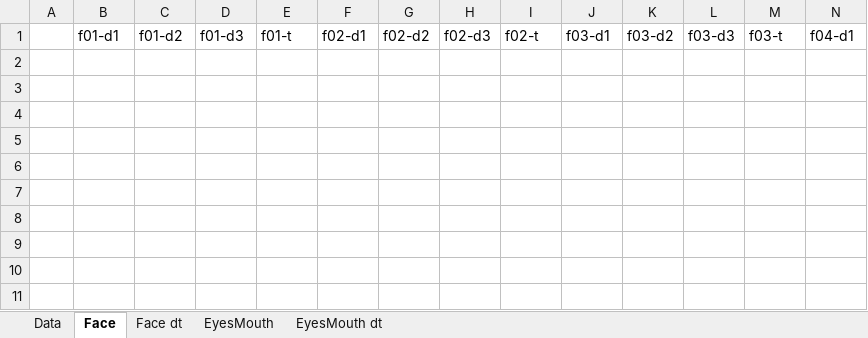
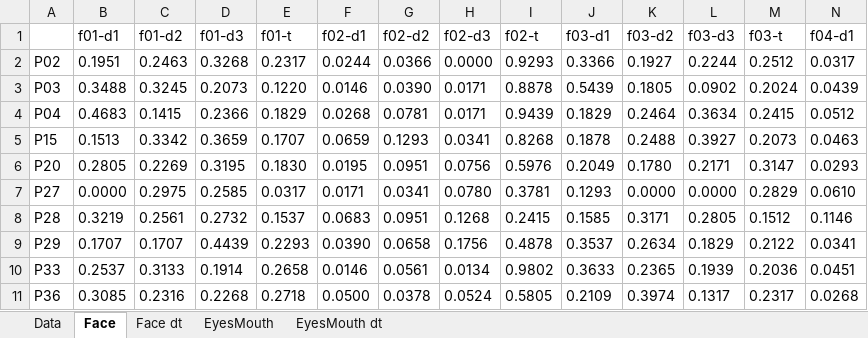
Before and after one commit to lizzij/CDLData, an Excel workbook: NDFAdult edited/NSF Adult.xlsm, sheet Face, drawn as a sheet; only a part is shown; values as stored, in another font and other column widths than the file's, no borders; conditional formats not drawn; rows hold the shown columns only; the diff names each change by its address in the sheet, - before the commit and + after, or states it on an @@ line.

```diff
--- a/NDFAdult edited/NSF Adult.xlsm (sheet Face)
+++ b/NDFAdult edited/NSF Adult.xlsm (sheet Face)
+row 2: P02 | 0.1951 | 0.2463 | 0.3268 | 0.2317 | 0.0244 | 0.0366 | 0.0000 | 0.9293 | 0.3366 | 0.1927 | 0.2244 | 0.2512 | 0.0317
+row 3: P03 | 0.3488 | 0.3245 | 0.2073 | 0.1220 | 0.0146 | 0.0390 | 0.0171 | 0.8878 | 0.5439 | 0.1805 | 0.0902 | 0.2024 | 0.0439
+row 4: P04 | 0.4683 | 0.1415 | 0.2366 | 0.1829 | 0.0268 | 0.0781 | 0.0171 | 0.9439 | 0.1829 | 0.2464 | 0.3634 | 0.2415 | 0.0512
+row 5: P15 | 0.1513 | 0.3342 | 0.3659 | 0.1707 | 0.0659 | 0.1293 | 0.0341 | 0.8268 | 0.1878 | 0.2488 | 0.3927 | 0.2073 | 0.0463
+row 6: P20 | 0.2805 | 0.2269 | 0.3195 | 0.1830 | 0.0195 | 0.0951 | 0.0756 | 0.5976 | 0.2049 | 0.1780 | 0.2171 | 0.3147 | 0.0293
+row 7: P27 | 0.0000 | 0.2975 | 0.2585 | 0.0317 | 0.0171 | 0.0341 | 0.0780 | 0.3781 | 0.1293 | 0.0000 | 0.0000 | 0.2829 | 0.0610
+row 8: P28 | 0.3219 | 0.2561 | 0.2732 | 0.1537 | 0.0683 | 0.0951 | 0.1268 | 0.2415 | 0.1585 | 0.3171 | 0.2805 | 0.1512 | 0.1146
+row 9: P29 | 0.1707 | 0.1707 | 0.4439 | 0.2293 | 0.0390 | 0.0658 | 0.1756 | 0.4878 | 0.3537 | 0.2634 | 0.1829 | 0.2122 | 0.0341
+row 10: P33 | 0.2537 | 0.3133 | 0.1914 | 0.2658 | 0.0146 | 0.0561 | 0.0134 | 0.9802 | 0.3633 | 0.2365 | 0.1939 | 0.2036 | 0.0451
+row 11: P36 | 0.3085 | 0.2316 | 0.2268 | 0.2718 | 0.0500 | 0.0378 | 0.0524 | 0.5805 | 0.2109 | 0.3974 | 0.1317 | 0.2317 | 0.0268
```
Also changed, not shown: sheet EyesMouth, sheet EyesMouth dt, sheet Face dt, charts or pictures, 2 other files.
